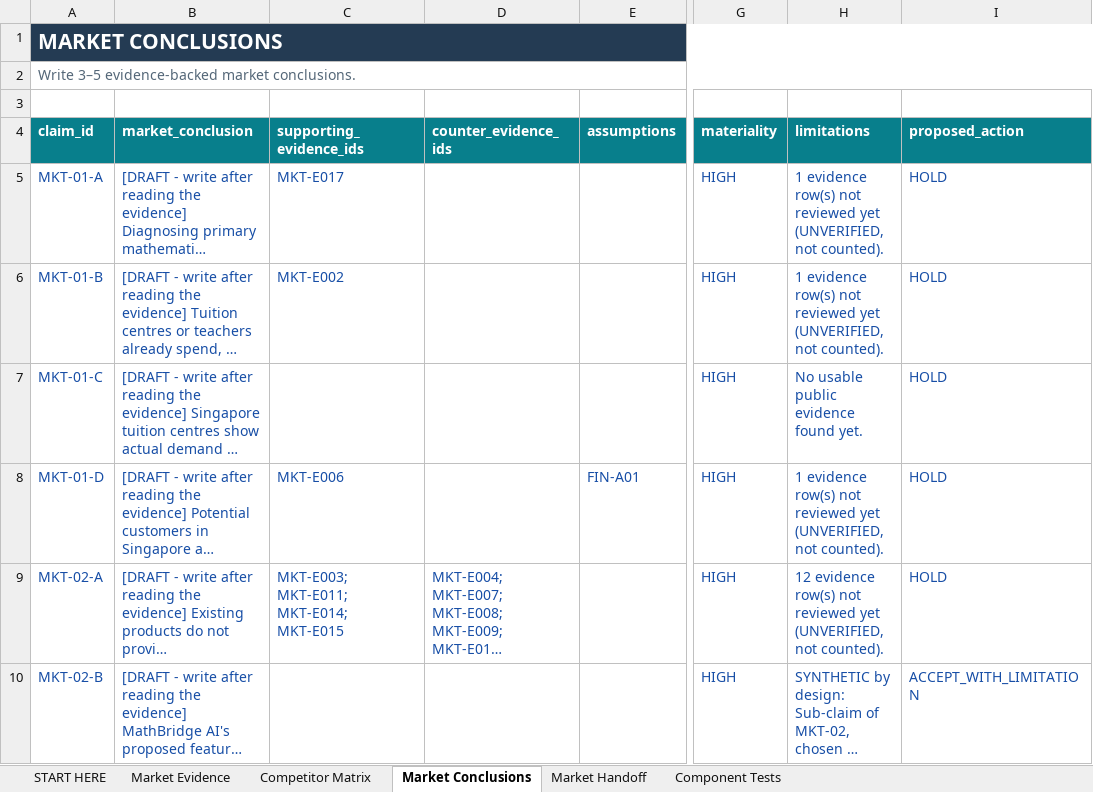
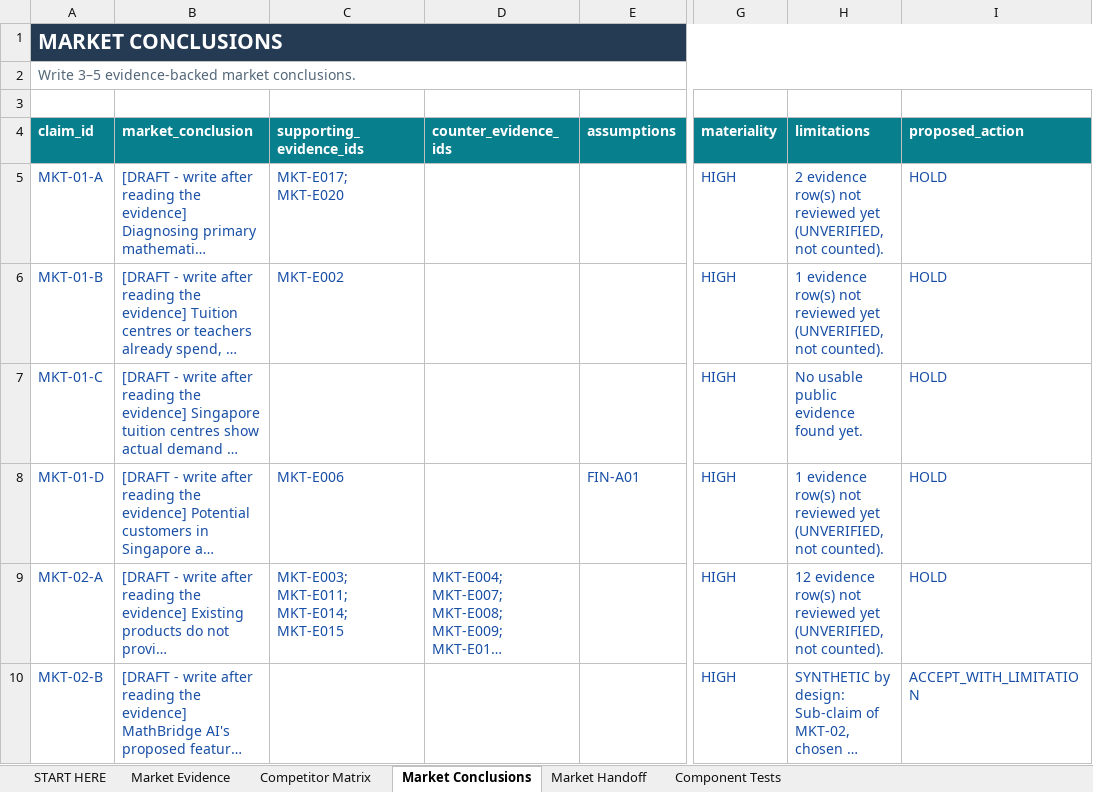
Before and after one commit to hanslelee/research-market-dump, an Excel workbook: market/out/01_Hansle_Market_Research.xlsx, sheet Market Conclusions, drawn as a sheet; only a part is shown, gaps mark what is left out; long unchanged cells end in …; values as stored, in another font and other column widths than the file's, no borders; the diff names each change by its address in the sheet, - before the commit and + after, or states it on an @@ line.

```diff
--- a/market/out/01_Hansle_Market_Research.xlsx (sheet Market Conclusions)
+++ b/market/out/01_Hansle_Market_Research.xlsx (sheet Market Conclusions)
-C5 (supporting_evidence_ids): MKT-E017
+C5 (supporting_evidence_ids): MKT-E017; MKT-E020
-H5 (limitations): 1 evidence row(s)…
+H5 (limitations): 2 evidence row(s)…
```
Also changed, not shown: sheet Market Evidence, sheet Component Tests, sheet Market Handoff, 13 other files.
